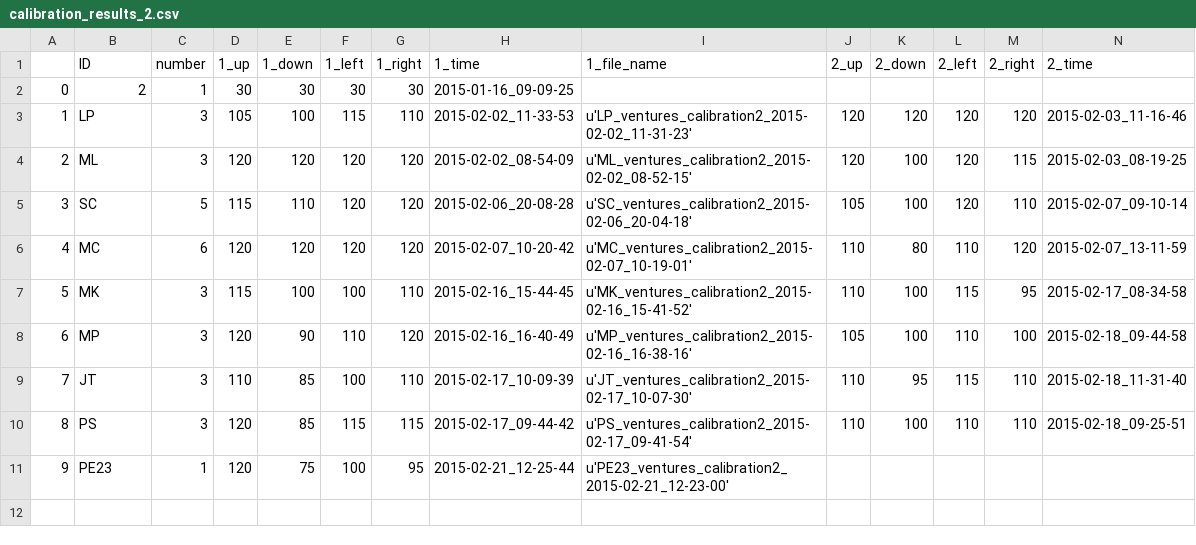
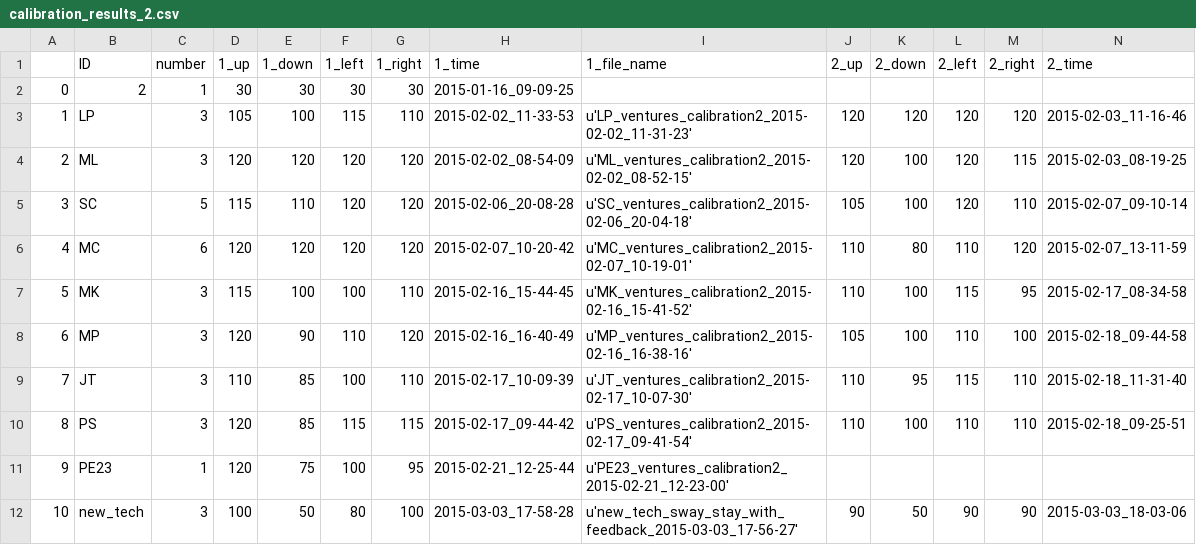
Before and after one commit to BrainTech/openbci, a CSV file: exps/ventures/data/calibration_results_2.csv, drawn as a sheet; only a part is shown; rows hold the shown columns only; the diff names each change by its address in the sheet, - before the commit and + after, or states it on an @@ line.

```diff
--- a/exps/ventures/data/calibration_results_2.csv
+++ b/exps/ventures/data/calibration_results_2.csv
+row 12: 10 | new_tech | 3 | 100 | 50 | 80 | 100 | 2015-03-03_17-58-28 | u'new_tech_sway_stay_with_feedback_2015-03-03_17-56-27' | 90 | 50 | 90 | 90 | 2015-03-03_18-03-06
```
Also changed, not shown: exps/ventures/data/baseline_results.csv, 5 other files.
